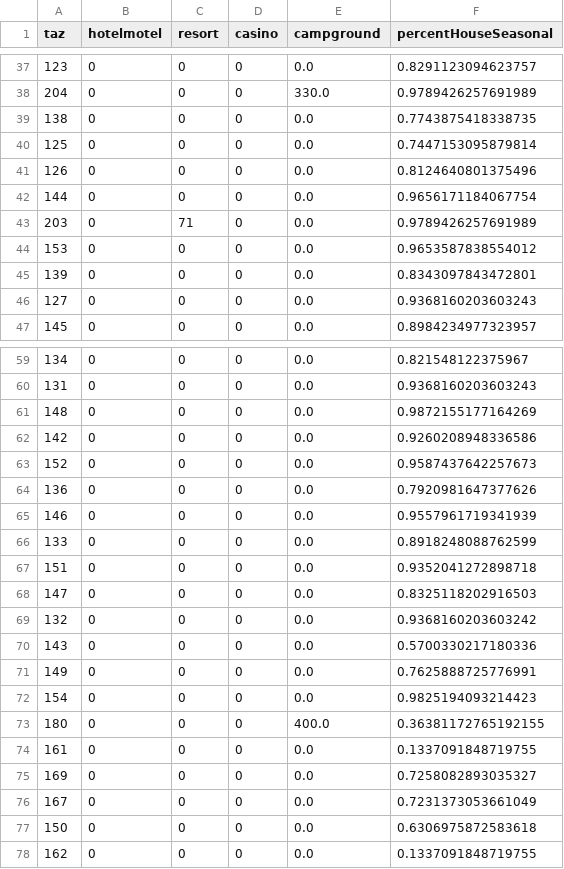
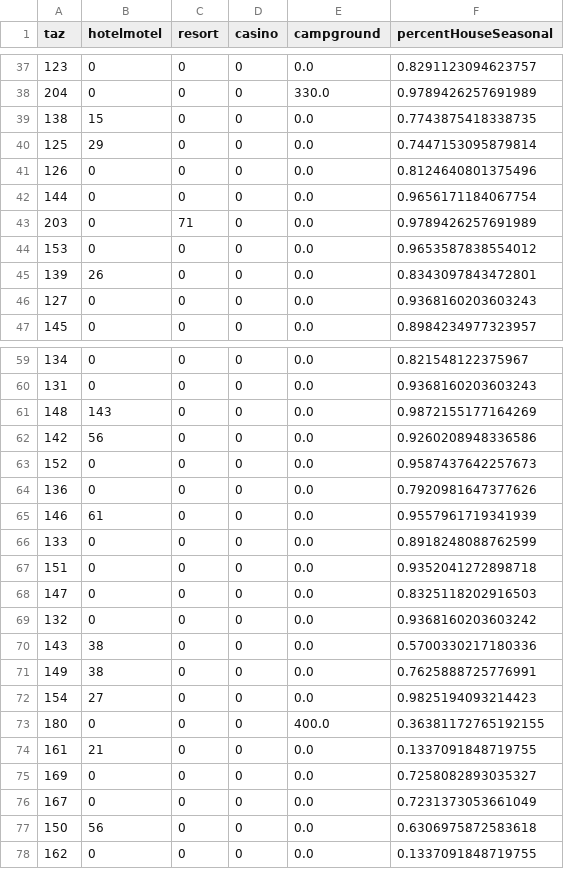
Before and after one commit to trpa-agency/Transportation, a CSV file: TravelDemandModel/2022/data/processed_data/OvernightVisitorZonalData_Summer.csv, drawn as a sheet; only a part is shown, gaps mark what is left out; the diff covers the shown part only.

```diff
--- a/TravelDemandModel/2022/data/processed_data/OvernightVisitorZonalData_Summer.csv
+++ b/TravelDemandModel/2022/data/processed_data/OvernightVisitorZonalData_Summer.csv
@@ -38,4 +38,4 @@ taz,hotelmotel,resort,casino,campground,percentHouseSeasonal
 204,0,0,0,330.0,0.9789426257691989
-138,0,0,0,0.0,0.7743875418338735
-125,0,0,0,0.0,0.7447153095879814
+138,15,0,0,0.0,0.7743875418338735
+125,29,0,0,0.0,0.7447153095879814
 126,0,0,0,0.0,0.8124640801375496
@@ -44,3 +44,3 @@ taz,hotelmotel,resort,casino,campground,percentHouseSeasonal
 153,0,0,0,0.0,0.9653587838554012
-139,0,0,0,0.0,0.8343097843472801
+139,26,0,0,0.0,0.8343097843472801
 127,0,0,0,0.0,0.9368160203603243
@@ -60,7 +60,7 @@ taz,hotelmotel,resort,casino,campground,percentHouseSeasonal
 131,0,0,0,0.0,0.9368160203603243
-148,0,0,0,0.0,0.9872155177164269
-142,0,0,0,0.0,0.9260208948336586
+148,143,0,0,0.0,0.9872155177164269
+142,56,0,0,0.0,0.9260208948336586
 152,0,0,0,0.0,0.9587437642257673
 136,0,0,0,0.0,0.7920981647377626
-146,0,0,0,0.0,0.9557961719341939
+146,61,0,0,0.0,0.9557961719341939
 133,0,0,0,0.0,0.8918248088762599
@@ -69,10 +69,10 @@ taz,hotelmotel,resort,casino,campground,percentHouseSeasonal
 132,0,0,0,0.0,0.9368160203603242
-143,0,0,0,0.0,0.5700330217180336
-149,0,0,0,0.0,0.7625888725776991
-154,0,0,0,0.0,0.9825194093214423
+143,38,0,0,0.0,0.5700330217180336
+149,38,0,0,0.0,0.7625888725776991
+154,27,0,0,0.0,0.9825194093214423
 180,0,0,0,400.0,0.36381172765192155
-161,0,0,0,0.0,0.1337091848719755
+161,21,0,0,0.0,0.1337091848719755
 169,0,0,0,0.0,0.7258082893035327
 167,0,0,0,0.0,0.7231373053661049
-150,0,0,0,0.0,0.6306975872583618
+150,56,0,0,0.0,0.6306975872583618
 162,0,0,0,0.0,0.1337091848719755
```
Also changed, not shown: 38 edited cells elsewhere in this file, TravelDemandModel/2022/data/processed_data/VisitorOccupancyRates_Summer.csv, TravelDemandModel/2022/data/processed_data/inputs_summarized.csv, 10 other files.
